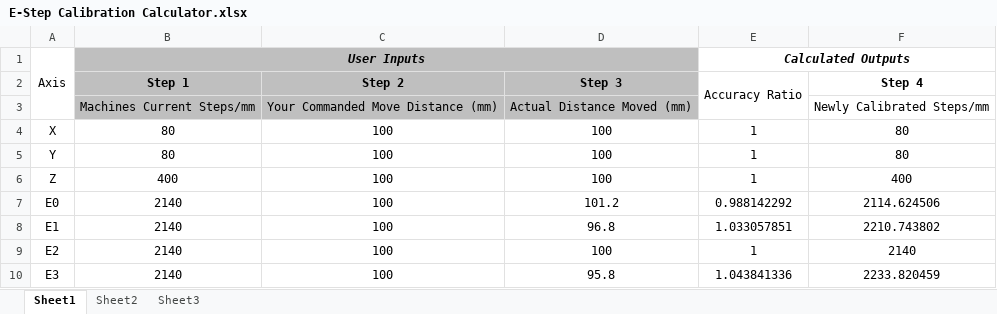
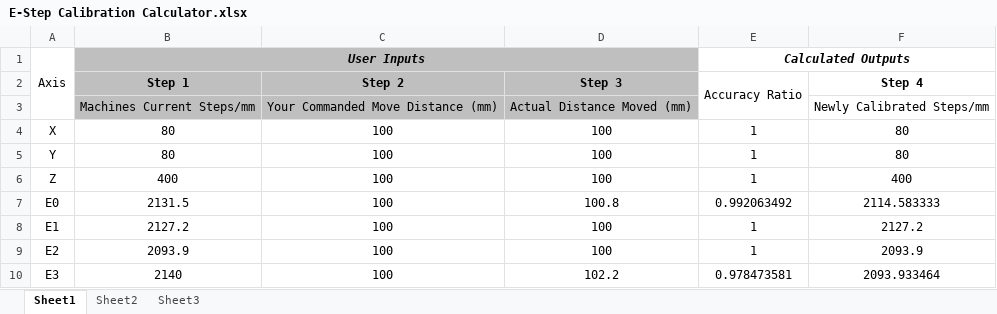
Before and after one commit to Nickjallday/QuadFusion-Mods, an Excel workbook: E-Step Calculator/E-Step Calibration Calculator.xlsx, sheet Sheet1, drawn as a sheet; values as stored, in another font and other column widths than the file's, no borders; the diff names each change by its address in the sheet, - before the commit and + after, or states it on an @@ line.

Commit message:
Updated

```diff
--- a/E-Step Calculator/E-Step Calibration Calculator.xlsx (sheet Sheet1)
+++ b/E-Step Calculator/E-Step Calibration Calculator.xlsx (sheet Sheet1)
-B7 (Step 1): 2140
+B7 (Step 1): 2131.5
-D7 (Step 3): 101.2
+D7 (Step 3): 100.8
-E7 (Accuracy Ratio): 0.988142292
+E7 (Accuracy Ratio): 0.992063492
-F7 (Step 4): 2114.624506
+F7 (Step 4): 2114.583333
-B8 (Step 1): 2140
+B8 (Step 1): 2127.2
-D8 (Step 3): 96.8
+D8 (Step 3): 100
-E8 (Accuracy Ratio): 1.033057851
+E8 (Accuracy Ratio): 1
-F8 (Step 4): 2210.743802
+F8 (Step 4): 2127.2
-B9 (Step 1): 2140
+B9 (Step 1): 2093.9
-F9 (Step 4): 2140
+F9 (Step 4): 2093.9
-D10 (Step 3): 95.8
+D10 (Step 3): 102.2
-E10 (Accuracy Ratio): 1.043841336
+E10 (Accuracy Ratio): 0.978473581
-F10 (Step 4): 2233.820459
+F10 (Step 4): 2093.933464
```
